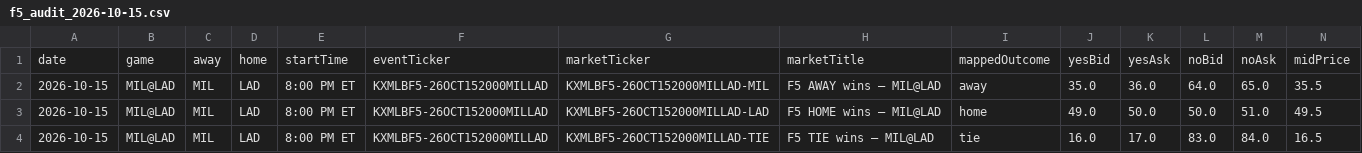
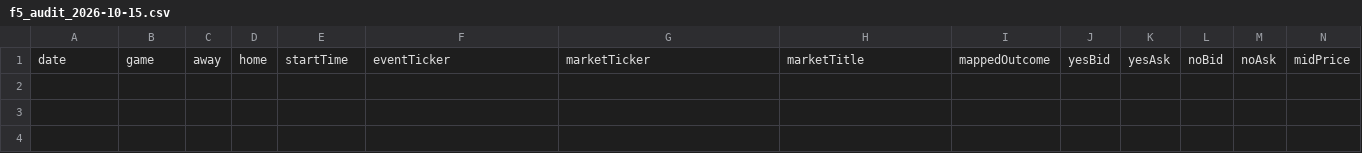
Before and after one commit to chmoses98/edge-finder-api, a CSV file: data/f5_audit_2026-10-15.csv, drawn as a sheet; only a part is shown; rows hold the shown columns only; the diff names each change by its address in the sheet, - before the commit and + after, or states it on an @@ line.

```diff
--- a/data/f5_audit_2026-10-15.csv
+++ b/data/f5_audit_2026-10-15.csv
-row 2: 2026-10-15 | MIL@LAD | MIL | LAD | 8:00 PM ET | KXMLBF5-26OCT152000MILLAD | KXMLBF5-26OCT152000MILLAD-MIL | F5 AWAY wins — MIL@LAD | away | 35.0 | 36.0 | 64.0 | 65.0 | 35.5
-row 3: 2026-10-15 | MIL@LAD | MIL | LAD | 8:00 PM ET | KXMLBF5-26OCT152000MILLAD | KXMLBF5-26OCT152000MILLAD-LAD | F5 HOME wins — MIL@LAD | home | 49.0 | 50.0 | 50.0 | 51.0 | 49.5
-row 4: 2026-10-15 | MIL@LAD | MIL | LAD | 8:00 PM ET | KXMLBF5-26OCT152000MILLAD | KXMLBF5-26OCT152000MILLAD-TIE | F5 TIE wins — MIL@LAD | tie | 16.0 | 17.0 | 83.0 | 84.0 | 16.5
```
Also changed, not shown: data/lineup_audit_2026-10-15.csv, 28 other files.
